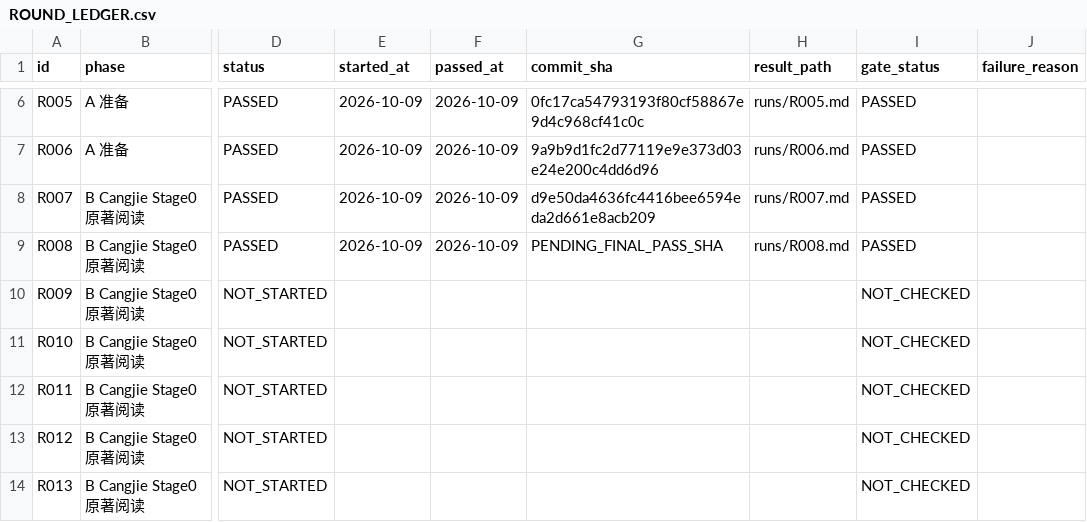
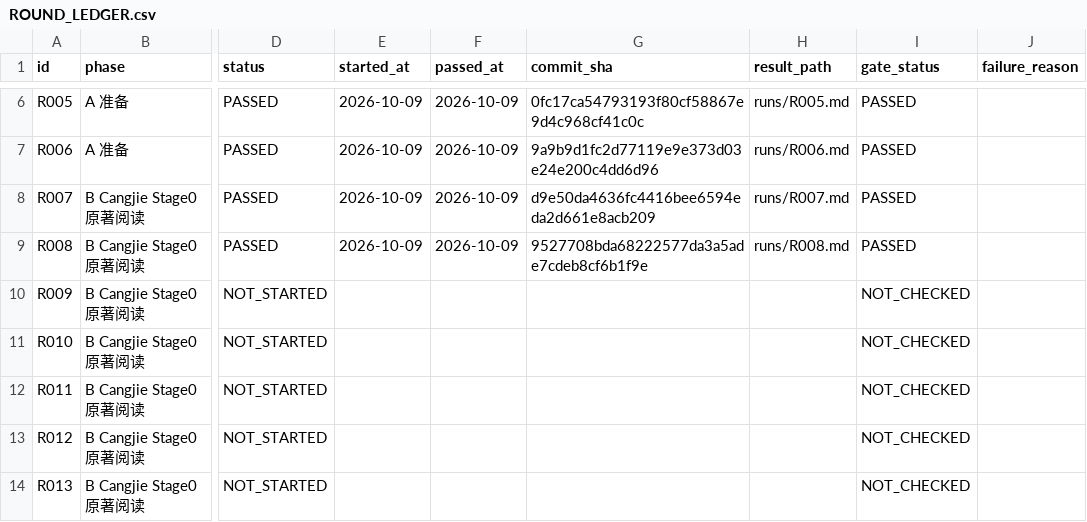
Before and after one commit to xiaolongnv6866-gif/V13, a CSV file: ROUND_LEDGER.csv, drawn as a sheet; only a part is shown, gaps mark what is left out; the diff names each change by its address in the sheet, - before the commit and + after, or states it on an @@ line.

Commit message:
V13 R008 final audit: exact approved reading PASS commit and six green GitHub regressions

```diff
--- a/ROUND_LEDGER.csv
+++ b/ROUND_LEDGER.csv
-G9 (commit_sha): PENDING_FINAL_PASS_SHA
+G9 (commit_sha): 9527708bda68222577da3a5ade7cdeb8cf6b1f9e
```
Also changed, not shown: 1 other file.
